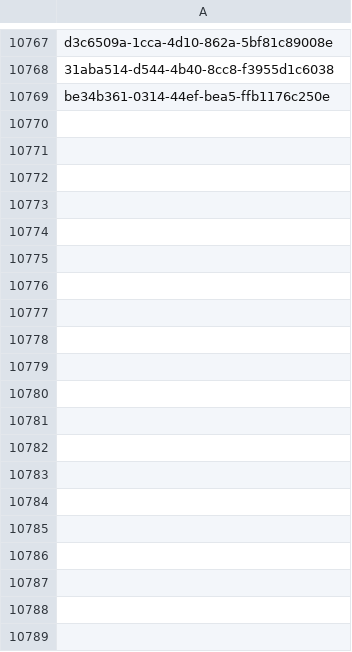
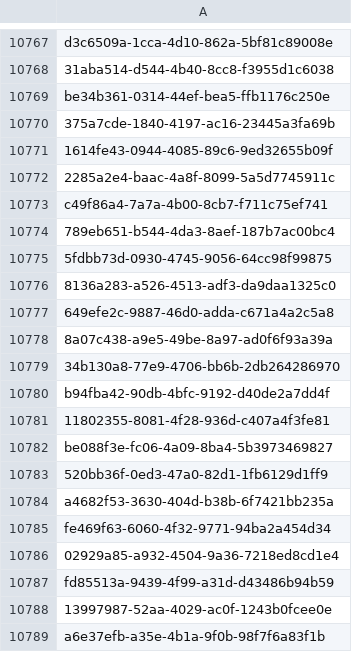
Before and after one commit to inbo/fis-rem-tracking, a CSV file: Drongengoed/Input/tracking_seq_done.csv, drawn as a sheet; only a part is shown, gaps mark what is left out; the diff covers the shown part only; the diff names each change by its address in the sheet, - before the commit and + after, or states it on an @@ line.

Commit message:
Update tracking_seq_done.csv
- REM update 21/08 PM

```diff
--- a/Drongengoed/Input/tracking_seq_done.csv
+++ b/Drongengoed/Input/tracking_seq_done.csv
+row 10770: 375a7cde-1840-4197-ac16-23445a3fa69b
+row 10771: 1614fe43-0944-4085-89c6-9ed32655b09f
+row 10772: 2285a2e4-baac-4a8f-8099-5a5d7745911c
+row 10773: c49f86a4-7a7a-4b00-8cb7-f711c75ef741
+row 10774: 789eb651-b544-4da3-8aef-187b7ac00bc4
+row 10775: 5fdbb73d-0930-4745-9056-64cc98f99875
+row 10776: 8136a283-a526-4513-adf3-da9daa1325c0
+row 10777: 649efe2c-9887-46d0-adda-c671a4a2c5a8
+row 10778: 8a07c438-a9e5-49be-8a97-ad0f6f93a39a
+row 10779: 34b130a8-77e9-4706-bb6b-2db264286970
+row 10780: b94fba42-90db-4bfc-9192-d40de2a7dd4f
+row 10781: 11802355-8081-4f28-936d-c407a4f3fe81
+row 10782: be088f3e-fc06-4a09-8ba4-5b3973469827
+row 10783: 520bb36f-0ed3-47a0-82d1-1fb6129d1ff9
+row 10784: a4682f53-3630-404d-b38b-6f7421bb235a
+row 10785: fe469f63-6060-4f32-9771-94ba2a454d34
+row 10786: 02929a85-a932-4504-9a36-7218ed8cd1e4
+row 10787: fd85513a-9439-4f99-a31d-d43486b94b59
+row 10788: 13997987-52aa-4029-ac0f-1243b0fcee0e
+row 10789: a6e37efb-a35e-4b1a-9f0b-98f7f6a83f1b
```
Also changed, not shown: 11 added rows elsewhere in this file.
